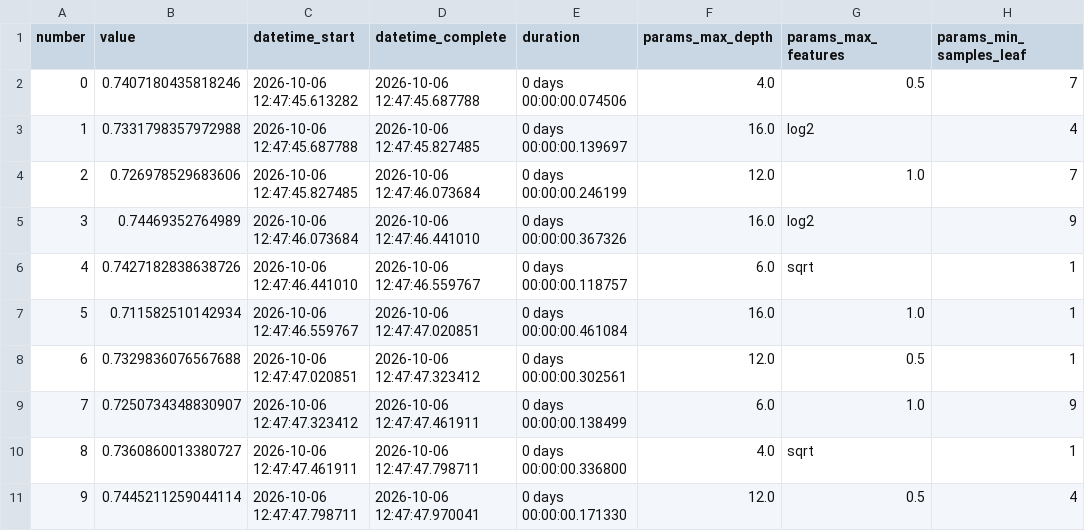
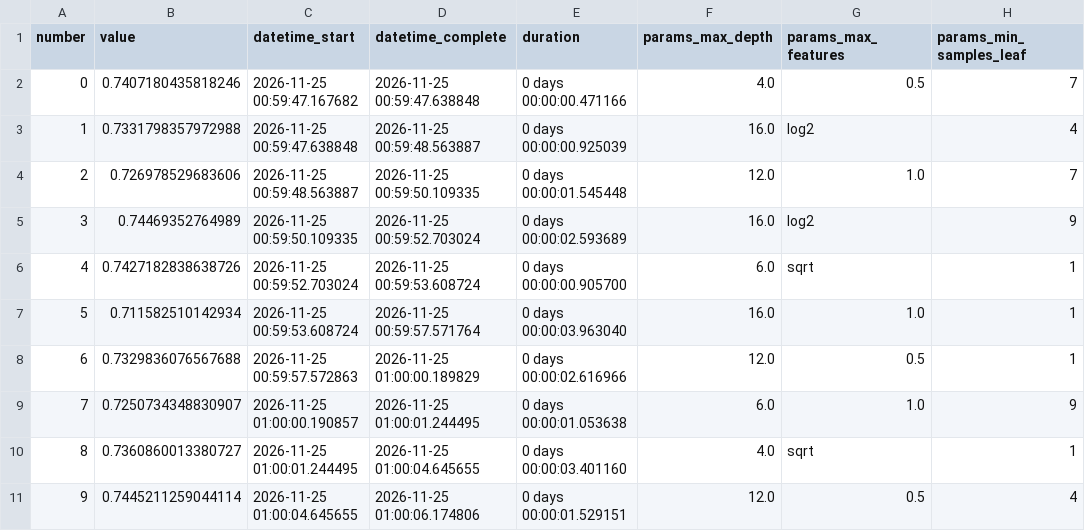
Before and after one commit to Ashwath-04/Smart-Health-Machine-Learning-Based-Smart-Diabetes-Prediction, a CSV file: reports/metrics/tuning_trials_extratrees.csv, drawn as a sheet; only a part is shown; the diff covers the shown part only; the diff names each change by its address in the sheet, - before the commit and + after, or states it on an @@ line.

```diff
--- a/reports/metrics/tuning_trials_extratrees.csv
+++ b/reports/metrics/tuning_trials_extratrees.csv
-C2 (datetime_start): 2026-10-06 12:47:45.613282
+C2 (datetime_start): 2026-11-25 00:59:47.167682
-D2 (datetime_complete): 2026-10-06 12:47:45.687788
+D2 (datetime_complete): 2026-11-25 00:59:47.638848
-E2 (duration): 0 days 00:00:00.074506
+E2 (duration): 0 days 00:00:00.471166
-C3 (datetime_start): 2026-10-06 12:47:45.687788
+C3 (datetime_start): 2026-11-25 00:59:47.638848
-D3 (datetime_complete): 2026-10-06 12:47:45.827485
+D3 (datetime_complete): 2026-11-25 00:59:48.563887
-E3 (duration): 0 days 00:00:00.139697
+E3 (duration): 0 days 00:00:00.925039
-C4 (datetime_start): 2026-10-06 12:47:45.827485
+C4 (datetime_start): 2026-11-25 00:59:48.563887
-D4 (datetime_complete): 2026-10-06 12:47:46.073684
+D4 (datetime_complete): 2026-11-25 00:59:50.109335
-E4 (duration): 0 days 00:00:00.246199
+E4 (duration): 0 days 00:00:01.545448
-C5 (datetime_start): 2026-10-06 12:47:46.073684
+C5 (datetime_start): 2026-11-25 00:59:50.109335
-D5 (datetime_complete): 2026-10-06 12:47:46.441010
+D5 (datetime_complete): 2026-11-25 00:59:52.703024
-E5 (duration): 0 days 00:00:00.367326
+E5 (duration): 0 days 00:00:02.593689
-C6 (datetime_start): 2026-10-06 12:47:46.441010
+C6 (datetime_start): 2026-11-25 00:59:52.703024
-D6 (datetime_complete): 2026-10-06 12:47:46.559767
+D6 (datetime_complete): 2026-11-25 00:59:53.608724
-E6 (duration): 0 days 00:00:00.118757
+E6 (duration): 0 days 00:00:00.905700
-C7 (datetime_start): 2026-10-06 12:47:46.559767
+C7 (datetime_start): 2026-11-25 00:59:53.608724
-D7 (datetime_complete): 2026-10-06 12:47:47.020851
+D7 (datetime_complete): 2026-11-25 00:59:57.571764
-E7 (duration): 0 days 00:00:00.461084
+E7 (duration): 0 days 00:00:03.963040
-C8 (datetime_start): 2026-10-06 12:47:47.020851
+C8 (datetime_start): 2026-11-25 00:59:57.572863
-D8 (datetime_complete): 2026-10-06 12:47:47.323412
+D8 (datetime_complete): 2026-11-25 01:00:00.189829
-E8 (duration): 0 days 00:00:00.302561
+E8 (duration): 0 days 00:00:02.616966
-C9 (datetime_start): 2026-10-06 12:47:47.323412
+C9 (datetime_start): 2026-11-25 01:00:00.190857
-D9 (datetime_complete): 2026-10-06 12:47:47.461911
+D9 (datetime_complete): 2026-11-25 01:00:01.244495
-E9 (duration): 0 days 00:00:00.138499
+E9 (duration): 0 days 00:00:01.053638
-C10 (datetime_start): 2026-10-06 12:47:47.461911
+C10 (datetime_start): 2026-11-25 01:00:01.244495
-D10 (datetime_complete): 2026-10-06 12:47:47.798711
+D10 (datetime_complete): 2026-11-25 01:00:04.645655
-E10 (duration): 0 days 00:00:00.336800
+E10 (duration): 0 days 00:00:03.401160
-C11 (datetime_start): 2026-10-06 12:47:47.798711
+C11 (datetime_start): 2026-11-25 01:00:04.645655
-D11 (datetime_complete): 2026-10-06 12:47:47.970041
+D11 (datetime_complete): 2026-11-25 01:00:06.174806
-E11 (duration): 0 days 00:00:00.171330
+E11 (duration): 0 days 00:00:01.529151
```
Also changed, not shown: 90 edited cells elsewhere in this file, reports/metrics/cv_summary.csv, reports/metrics/tuning_trials_catboost.csv, 9 other files.
